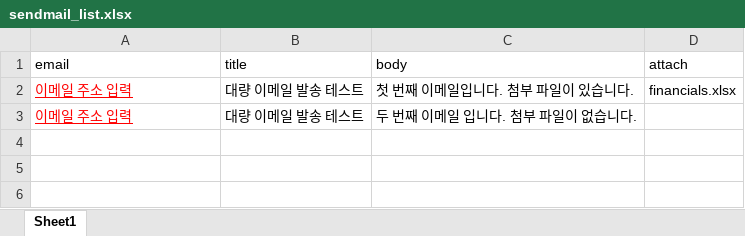
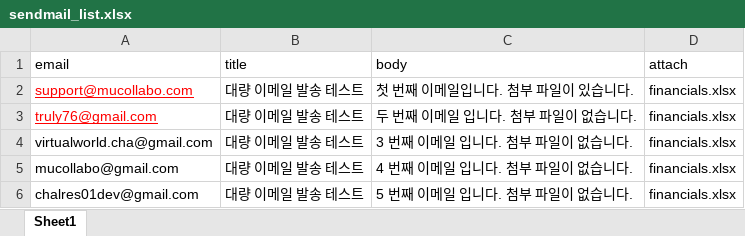
Before and after one commit to mucollabo/py100, an Excel workbook: data/sendmail_list.xlsx, sheet Sheet1, drawn as a sheet; values as stored, in another font and other column widths than the file's, no borders; the diff names each change by its address in the sheet, - before the commit and + after, or states it on an @@ line.

```diff
--- a/data/sendmail_list.xlsx (sheet Sheet1)
+++ b/data/sendmail_list.xlsx (sheet Sheet1)
-A2 (email): 이메일 주소 입력
+A2 (email): support@mucollabo.com
-A3 (email): 이메일 주소 입력
+A3 (email): truly76@gmail.com
-D3 (attach): (empty)
+D3 (attach): financials.xlsx
+row 4: virtualworld.cha@gmail.com | 대량 이메일 발송 테스트 | 3 번째 이메일 입니다. 첨부 파일이 없습니다. | financials.xlsx
+row 5: mucollabo@gmail.com | 대량 이메일 발송 테스트 | 4 번째 이메일 입니다. 첨부 파일이 없습니다. | financials.xlsx
+row 6: chalres01dev@gmail.com | 대량 이메일 발송 테스트 | 5 번째 이메일 입니다. 첨부 파일이 없습니다. | financials.xlsx
```
Also changed, not shown: 5 other files.
